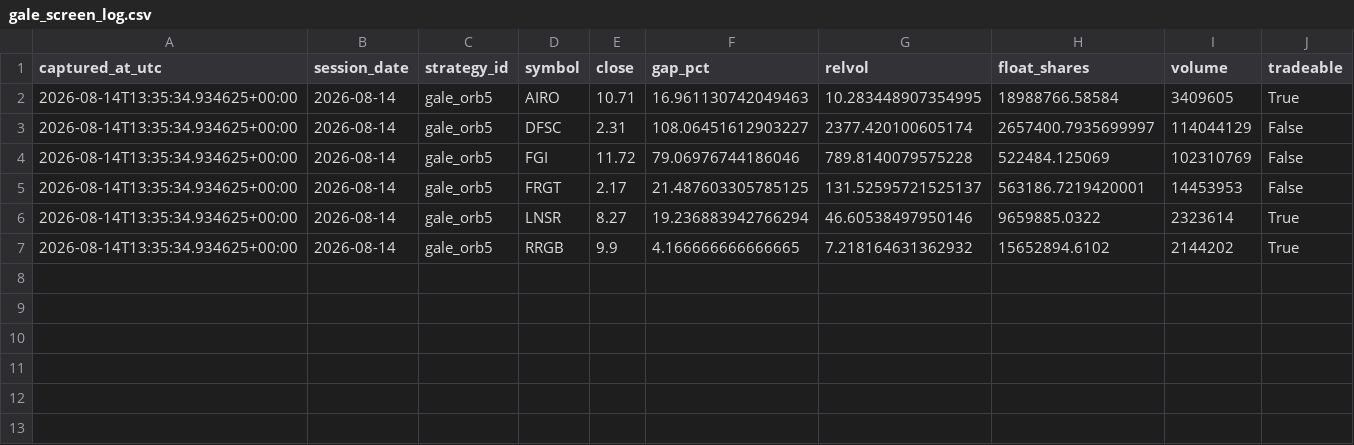
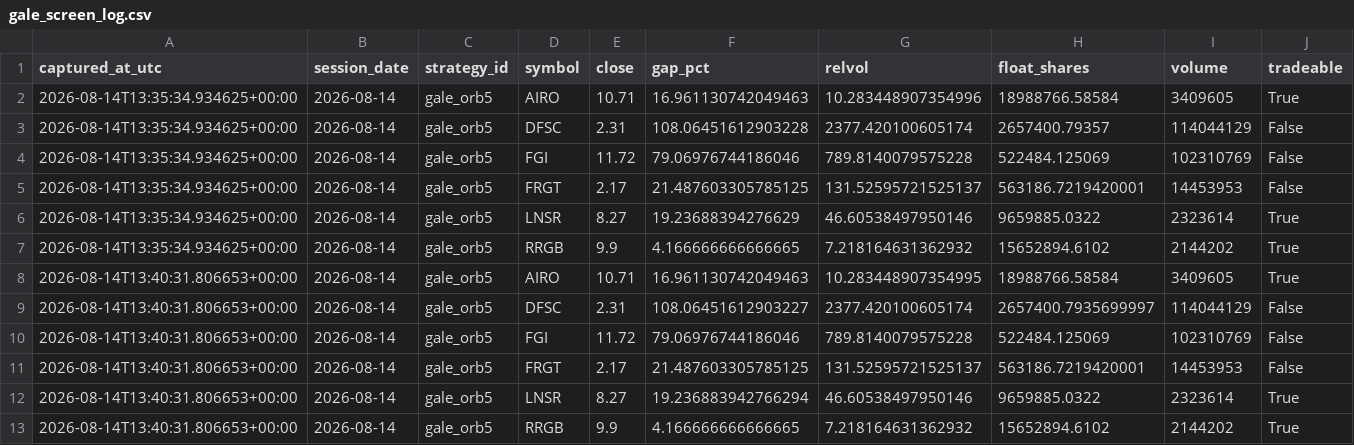
Before and after one commit to 6ixtyn9-sudo/Tempest, a CSV file: localdata/gale_screen_log.csv, drawn as a sheet.

```diff
--- a/localdata/gale_screen_log.csv
+++ b/localdata/gale_screen_log.csv
@@ -1,7 +1,13 @@
 captured_at_utc,session_date,strategy_id,symbol,close,gap_pct,relvol,float_shares,volume,tradeable
-2026-08-14T13:35:34.934625+00:00,2026-08-14,gale_orb5,AIRO,10.71,16.961130742049463,10.283448907354995,18988766.58584,3409605,True
-2026-08-14T13:35:34.934625+00:00,2026-08-14,gale_orb5,DFSC,2.31,108.06451612903227,2377.420100605174,2657400.7935699997,114044129,False
+2026-08-14T13:35:34.934625+00:00,2026-08-14,gale_orb5,AIRO,10.71,16.961130742049463,10.283448907354996,18988766.58584,3409605,True
+2026-08-14T13:35:34.934625+00:00,2026-08-14,gale_orb5,DFSC,2.31,108.06451612903228,2377.420100605174,2657400.79357,114044129,False
 2026-08-14T13:35:34.934625+00:00,2026-08-14,gale_orb5,FGI,11.72,79.06976744186046,789.8140079575228,522484.125069,102310769,False
 2026-08-14T13:35:34.934625+00:00,2026-08-14,gale_orb5,FRGT,2.17,21.487603305785125,131.52595721525137,563186.7219420001,14453953,False
-2026-08-14T13:35:34.934625+00:00,2026-08-14,gale_orb5,LNSR,8.27,19.236883942766294,46.60538497950146,9659885.0322,2323614,True
+2026-08-14T13:35:34.934625+00:00,2026-08-14,gale_orb5,LNSR,8.27,19.23688394276629,46.60538497950146,9659885.0322,2323614,True
 2026-08-14T13:35:34.934625+00:00,2026-08-14,gale_orb5,RRGB,9.9,4.166666666666665,7.218164631362932,15652894.6102,2144202,True
+2026-08-14T13:40:31.806653+00:00,2026-08-14,gale_orb5,AIRO,10.71,16.961130742049463,10.283448907354995,18988766.58584,3409605,True
+2026-08-14T13:40:31.806653+00:00,2026-08-14,gale_orb5,DFSC,2.31,108.06451612903227,2377.420100605174,2657400.7935699997,114044129,False
+2026-08-14T13:40:31.806653+00:00,2026-08-14,gale_orb5,FGI,11.72,79.06976744186046,789.8140079575228,522484.125069,102310769,False
+2026-08-14T13:40:31.806653+00:00,2026-08-14,gale_orb5,FRGT,2.17,21.487603305785125,131.52595721525137,563186.7219420001,14453953,False
+2026-08-14T13:40:31.806653+00:00,2026-08-14,gale_orb5,LNSR,8.27,19.236883942766294,46.60538497950146,9659885.0322,2323614,True
+2026-08-14T13:40:31.806653+00:00,2026-08-14,gale_orb5,RRGB,9.9,4.166666666666665,7.218164631362932,15652894.6102,2144202,True
```
Also changed, not shown: localdata/gale_status.csv, localdata/paper_status.csv.
